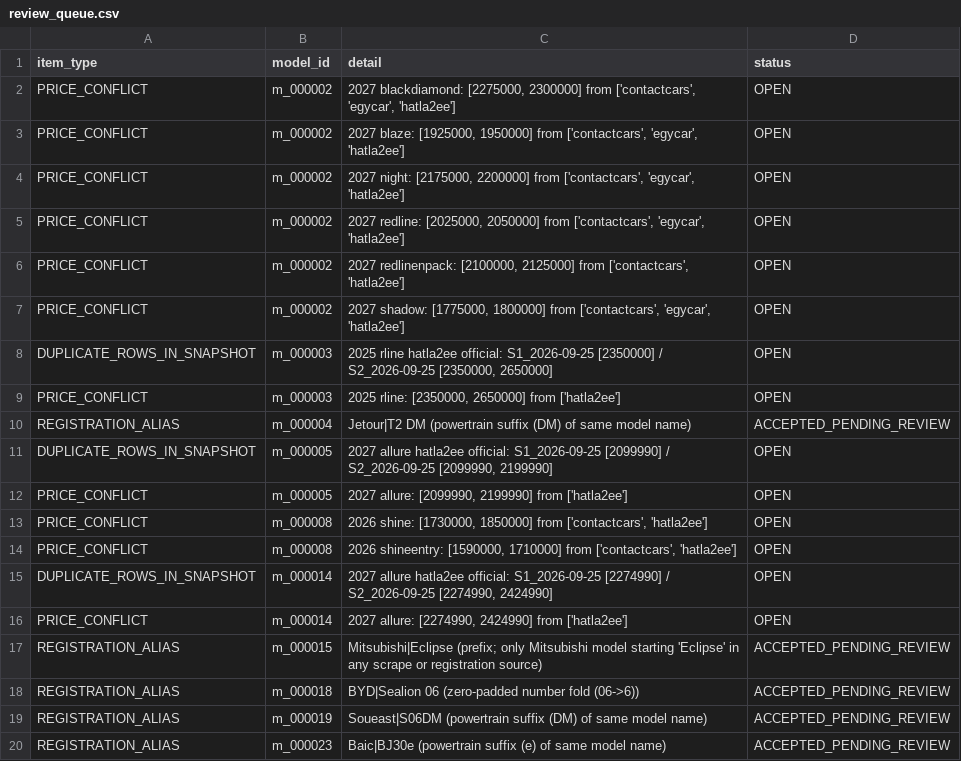
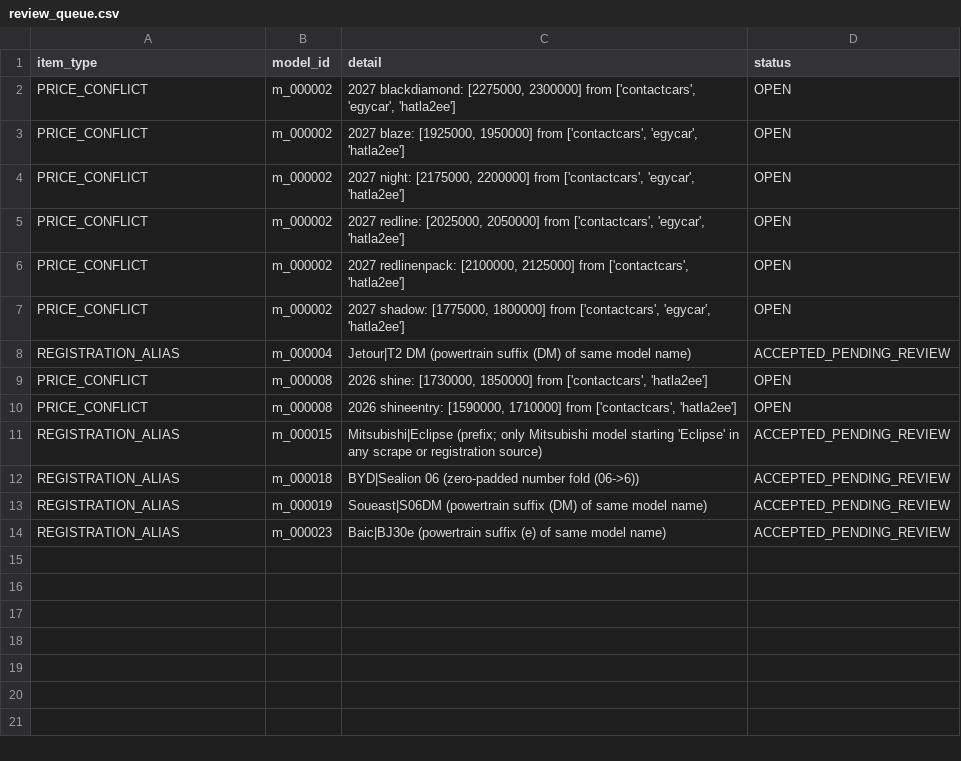
Before and after one commit to KingMega1/scratch, a CSV file: vehicle-data/review/review_queue.csv, drawn as a sheet.

```diff
--- a/vehicle-data/review/review_queue.csv
+++ b/vehicle-data/review/review_queue.csv
@@ -7,11 +7,5 @@ PRICE_CONFLICT,m_000002,"2027 redlinenpack: [2100000, 2125000] from ['contactcar
 PRICE_CONFLICT,m_000002,"2027 shadow: [1775000, 1800000] from ['contactcars', 'egycar', 'hatla2ee']",OPEN
-DUPLICATE_ROWS_IN_SNAPSHOT,m_000003,"2025 rline hatla2ee official: S1_2026-09-25 [2350000] / S2_2026-09-25 [2350000, 2650000]",OPEN
-PRICE_CONFLICT,m_000003,"2025 rline: [2350000, 2650000] from ['hatla2ee']",OPEN
 REGISTRATION_ALIAS,m_000004,Jetour|T2 DM (powertrain suffix (DM) of same model name),ACCEPTED_PENDING_REVIEW
-DUPLICATE_ROWS_IN_SNAPSHOT,m_000005,"2027 allure hatla2ee official: S1_2026-09-25 [2099990] / S2_2026-09-25 [2099990, 2199990]",OPEN
-PRICE_CONFLICT,m_000005,"2027 allure: [2099990, 2199990] from ['hatla2ee']",OPEN
 PRICE_CONFLICT,m_000008,"2026 shine: [1730000, 1850000] from ['contactcars', 'hatla2ee']",OPEN
 PRICE_CONFLICT,m_000008,"2026 shineentry: [1590000, 1710000] from ['contactcars', 'hatla2ee']",OPEN
-DUPLICATE_ROWS_IN_SNAPSHOT,m_000014,"2027 allure hatla2ee official: S1_2026-09-25 [2274990] / S2_2026-09-25 [2274990, 2424990]",OPEN
-PRICE_CONFLICT,m_000014,"2027 allure: [2274990, 2424990] from ['hatla2ee']",OPEN
 REGISTRATION_ALIAS,m_000015,Mitsubishi|Eclipse (prefix; only Mitsubishi model starting 'Eclipse' in any scrape or registration source),ACCEPTED_PENDING_REVIEW
```
Also changed, not shown: vehicle-data/crosswalk/spec_fields.csv, vehicle-data/views/p1_suv_2m_summary.csv, 13 other files.
